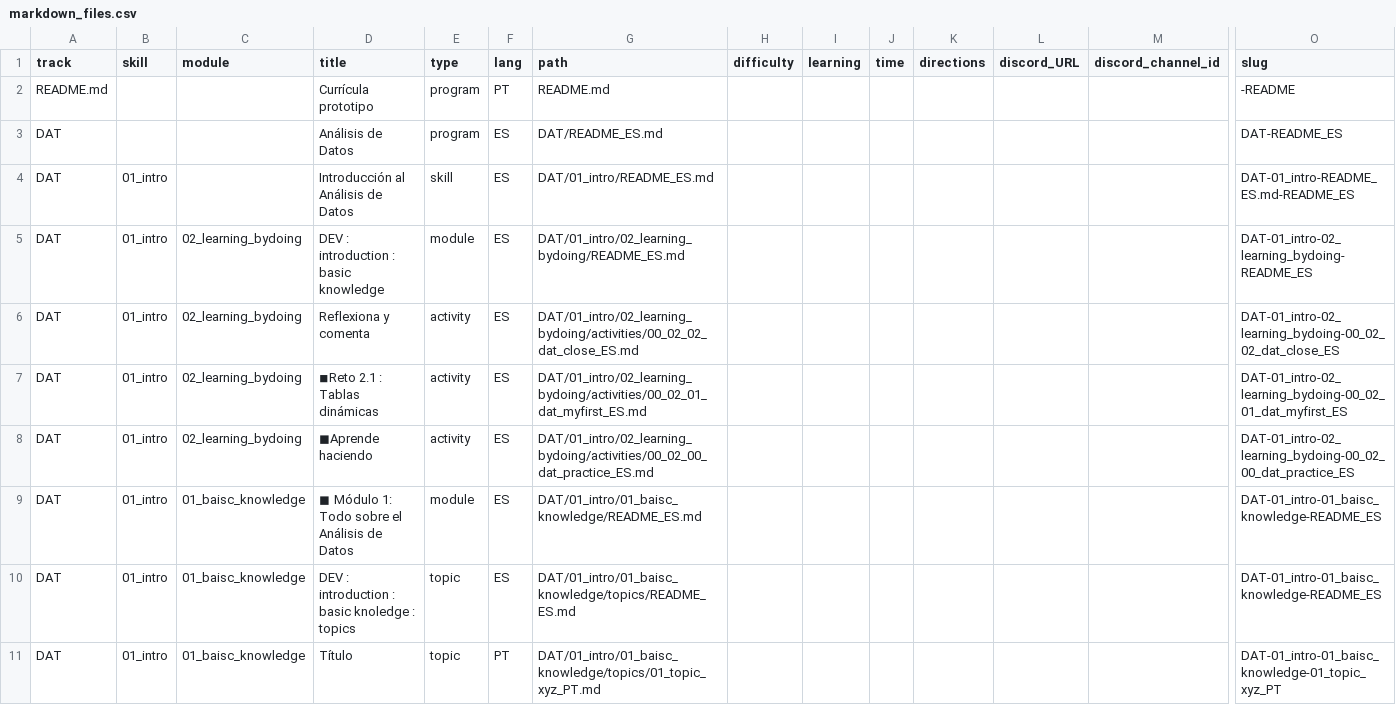
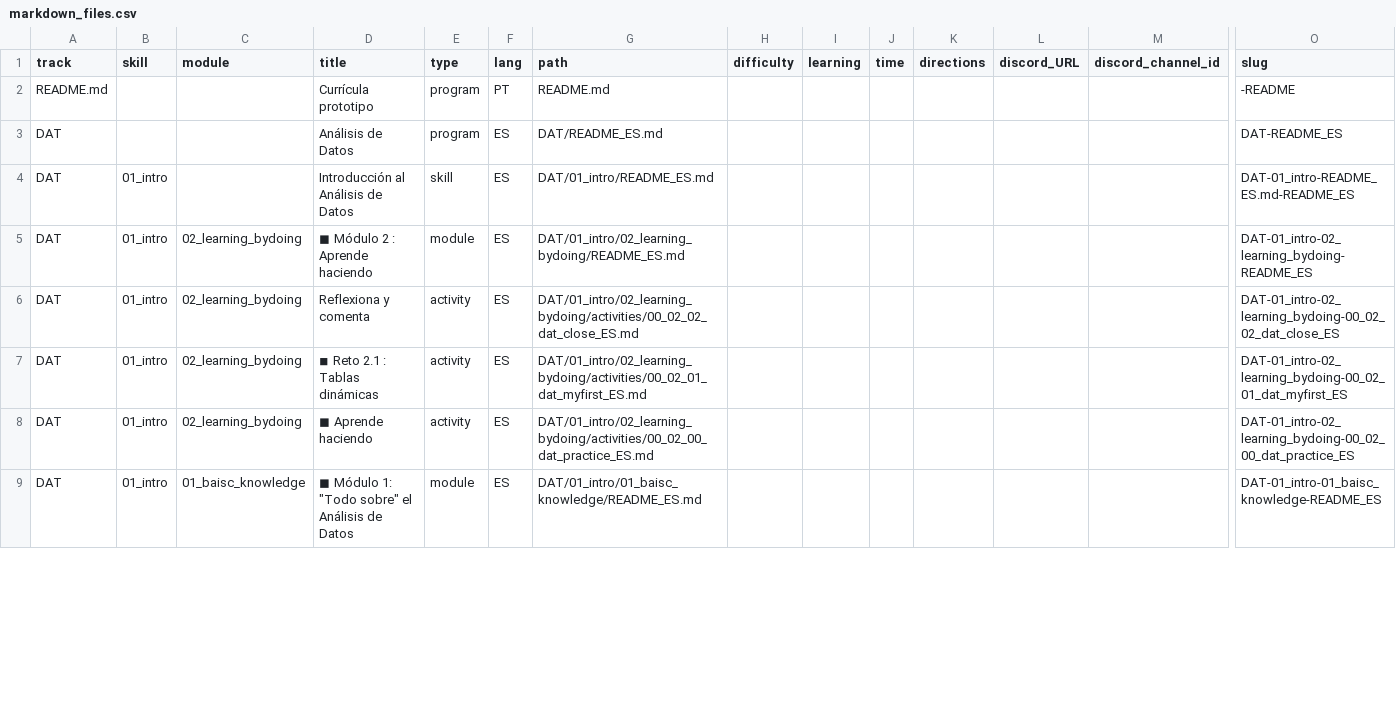
Before and after one commit to Laboratoria/digitaljumpstart-curriculum, a CSV file: markdown_files.csv, drawn as a sheet; only a part is shown, gaps mark what is left out; removed rows and columns are numbered as before the commit, all else as after; rows hold the shown columns only; the diff covers the shown part only; the diff names each change by its address in the sheet, - before the commit and + after, or states it on an @@ line.

```diff
--- a/markdown_files.csv
+++ b/markdown_files.csv
-D5 (title): DEV : introduction : basic knowledge
+D5 (title): ◼ Módulo 2 : Aprende haciendo
-D7 (title): ◾Reto 2.1 : Tablas dinámicas
+D7 (title): ◾ Reto 2.1 : Tablas dinámicas
-D8 (title): ◼Aprende haciendo
+D8 (title): ◼ Aprende haciendo
-D9 (title): ◼ Módulo 1: Todo sobre el Análisis de Datos
+D9 (title): ◼ Módulo 1: "Todo sobre" el Análisis de Datos
-row 10: DAT | 01_intro | 01_baisc_knowledge | DEV : introduction : basic knoledge : topics | topic | ES | DAT/01_intro/01_baisc_knowledge/topics/README_ES.md |  |  |  |  |  |  | DAT-01_intro-01_baisc_knowledge-README_ES
-row 11: DAT | 01_intro | 01_baisc_knowledge | Título | topic | PT | DAT/01_intro/01_baisc_knowledge/topics/01_topic_xyz_PT.md |  |  |  |  |  |  | DAT-01_intro-01_baisc_knowledge-01_topic_xyz_PT
```
Also changed, not shown: 1 added row, 3 removed rows and 23 edited cells elsewhere in this file, 4 other files.
